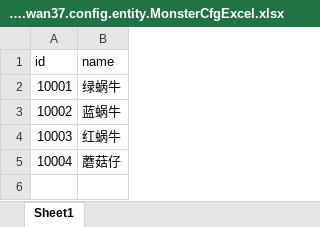
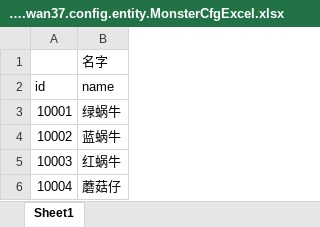
Before and after one commit to brucelevis/mmorpg-linxinda, an Excel workbook: server/docs/MonsterCfgExcel_com.wan37.config.entity.MonsterCfgExcel.xlsx, sheet Sheet1, drawn as a sheet; values as stored, in another font and other column widths than the file's, no borders; the diff names each change by its address in the sheet, - before the commit and + after, or states it on an @@ line.

```diff
--- a/server/docs/MonsterCfgExcel_com.wan37.config.entity.MonsterCfgExcel.xlsx (sheet Sheet1)
+++ b/server/docs/MonsterCfgExcel_com.wan37.config.entity.MonsterCfgExcel.xlsx (sheet Sheet1)
+row 1:  | 名字
```
Also changed, not shown: server/docs/NpcCfgExcel_com.wan37.config.entity.NpcCfgExcel.xlsx, server/docs/PropsCfgExcel_com.wan37.config.entity.PropsCfgExcel.xlsx, 5 other files.
